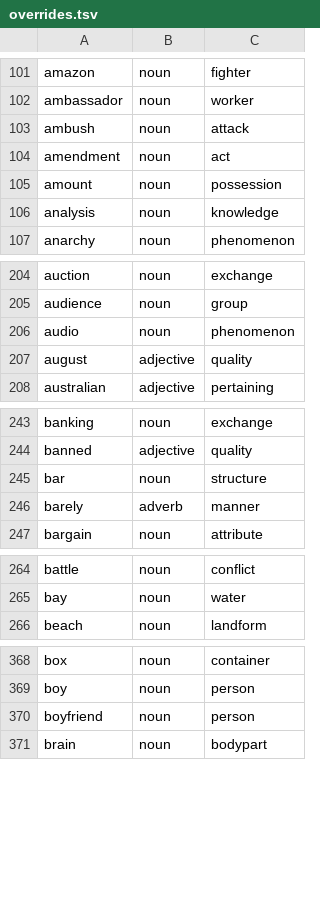
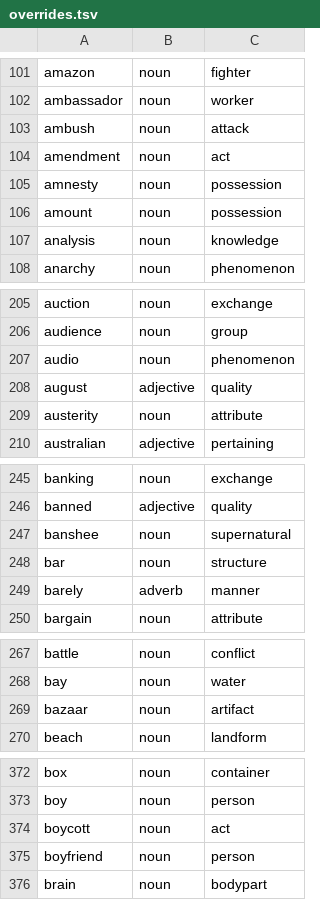
Before and after one commit to oneisnotprime/LastWord, a TSV file: data/overrides.tsv, drawn as a sheet; only a part is shown, gaps mark what is left out; the diff covers the shown part only; the diff names each change by its address in the sheet, - before the commit and + after, or states it on an @@ line.

```diff
--- a/data/overrides.tsv
+++ b/data/overrides.tsv
+row 105: amnesty | noun | possession
+row 209: austerity | noun | attribute
+row 247: banshee | noun | supernatural
+row 269: bazaar | noun | artifact
+row 374: boycott | noun | act
```
Also changed, not shown: 44 added rows elsewhere in this file, 6 other files.
